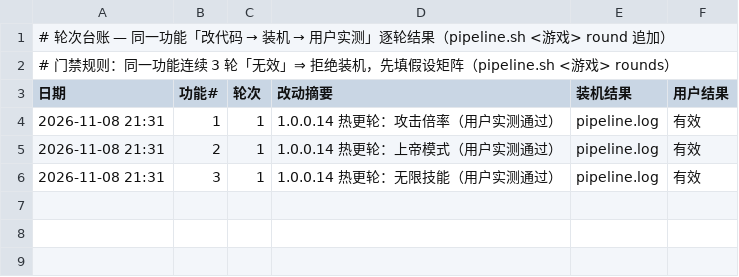
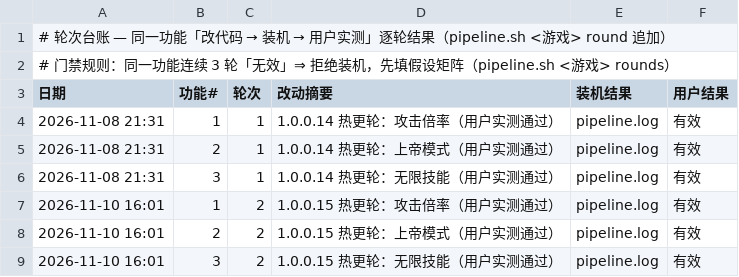
Before and after one commit to Aliang369/nixiang, a TSV file: 10_docs/宝石战争/轮次台账.tsv, drawn as a sheet; the diff names each change by its address in the sheet, - before the commit and + after, or states it on an @@ line.

Commit message:
宝石战争：热更 1.0.0.15 星光包复刻（G2 通过）+ 抗热更评估（A/methodPointer 失败，退 C）+ bszz_hotfix_auto 一键重注

```diff
--- a/10_docs/宝石战争/轮次台账.tsv
+++ b/10_docs/宝石战争/轮次台账.tsv
+row 7: 2026-11-10 16:01 | 1 | 2 | 1.0.0.15 热更轮：攻击倍率（用户实测通过） | pipeline.log | 有效
+row 8: 2026-11-10 16:01 | 2 | 2 | 1.0.0.15 热更轮：上帝模式（用户实测通过） | pipeline.log | 有效
+row 9: 2026-11-10 16:01 | 3 | 2 | 1.0.0.15 热更轮：无限技能（用户实测通过） | pipeline.log | 有效
```
Also changed, not shown: 10 other files.
